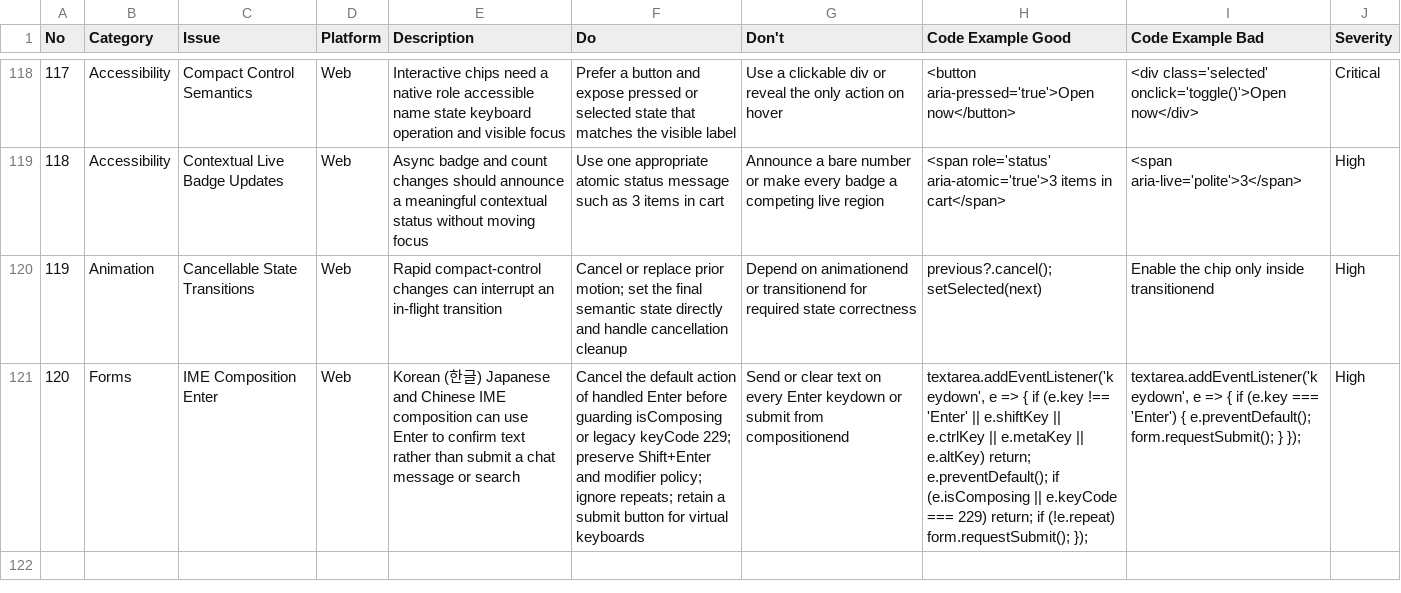
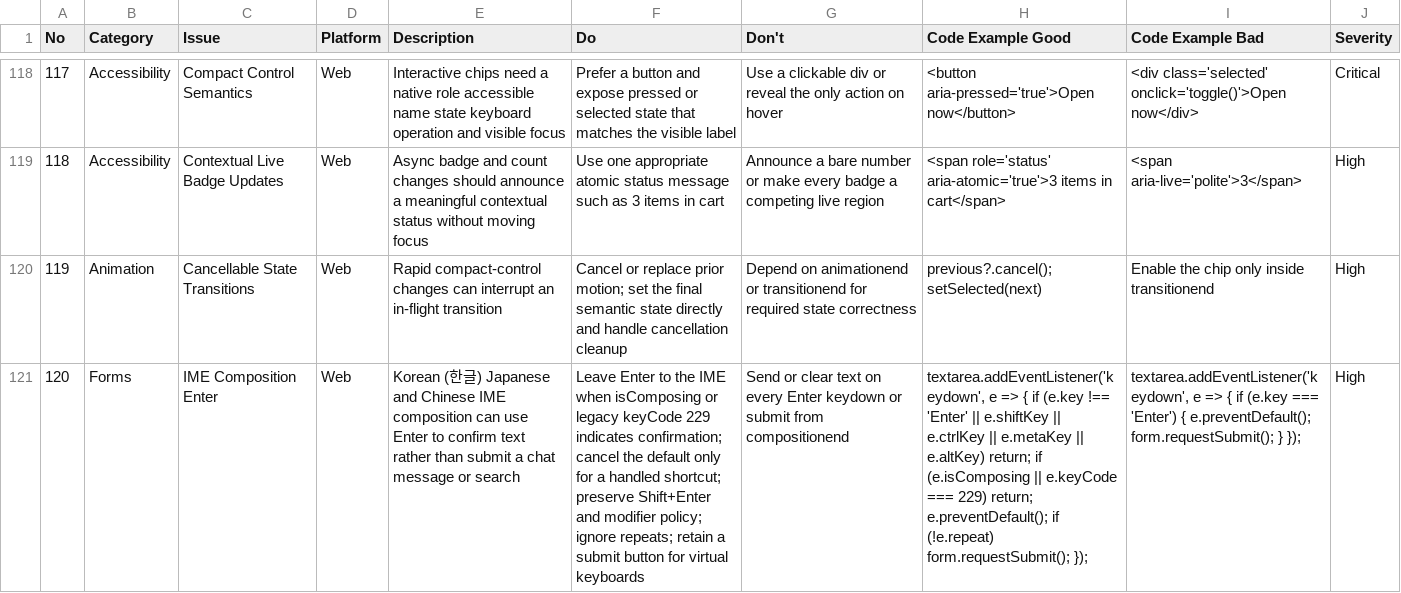
Before and after one commit to cogine-ai/marketplace, a CSV file: plugins/product-manager-skills/skills/ui-ux-pro-max/data/ux-guidelines.csv, drawn as a sheet; only a part is shown, gaps mark what is left out; the diff names each change by its address in the sheet, - before the commit and + after, or states it on an @@ line.

Commit message:
Preserve native IME confirmation and define the default UI duration budget

```diff
--- a/plugins/product-manager-skills/skills/ui-ux-pro-max/data/ux-guidelines.csv
+++ b/plugins/product-manager-skills/skills/ui-ux-pro-max/data/ux-guidelines.csv
-F121 (Do): Cancel the default action of handled Enter before guarding isComposing or legacy keyCode 229; preserve Shift+Enter…
+F121 (Do): Leave Enter to the IME when isComposing or legacy keyCode 229 indicates confirmation; cancel the default only for a handled shortcut; preserve Shift+Enter…
-H121 (Code Example Good): …e.altKey) return; e.preventDefault(); if (e.isComposing || e.keyCode === 229) return; if (!e.repeat)…
+H121 (Code Example Good): …e.altKey) return; if (e.isComposing || e.keyCode === 229) return; e.preventDefault(); if (!e.repeat)…
```
Also changed, not shown: 7 other files.
